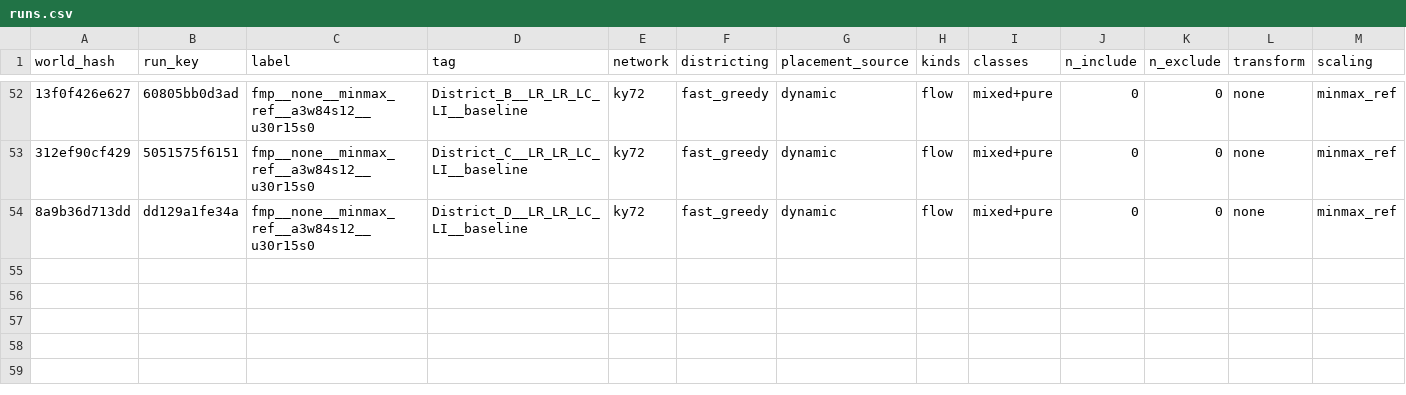
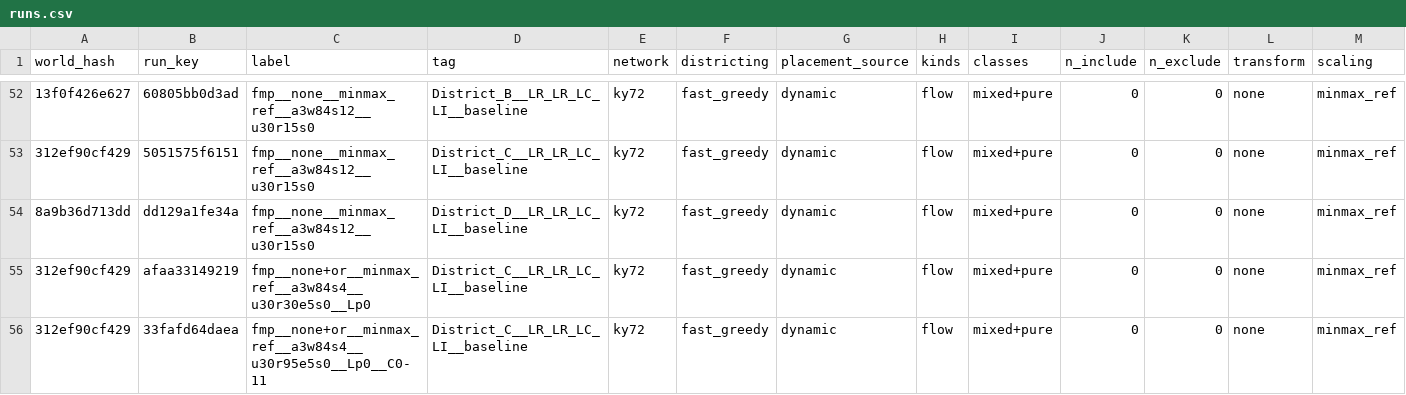
Before and after one commit to arthurhirez/FedCausal, a CSV file: notebooks/fedwater_lab_refactor/lab_sandbox/runs.csv, drawn as a sheet; only a part is shown, gaps mark what is left out; rows hold the shown columns only; the diff names each change by its address in the sheet, - before the commit and + after, or states it on an @@ line.

```diff
--- a/notebooks/fedwater_lab_refactor/lab_sandbox/runs.csv
+++ b/notebooks/fedwater_lab_refactor/lab_sandbox/runs.csv
+row 55: 312ef90cf429 | afaa33149219 | fmp__none+or__minmax_ref__a3w84s4__u30r30e5s0__Lp0 | District_C__LR_LR_LC_LI__baseline | ky72 | fast_greedy | dynamic | flow | mixed+pure | 0 | 0 | none | minmax_ref
+row 56: 312ef90cf429 | 33fafd64daea | fmp__none+or__minmax_ref__a3w84s4__u30r95e5s0__Lp0__C0-11 | District_C__LR_LR_LC_LI__baseline | ky72 | fast_greedy | dynamic | flow | mixed+pure | 0 | 0 | none | minmax_ref
```
Also changed, not shown: 45 other files.
